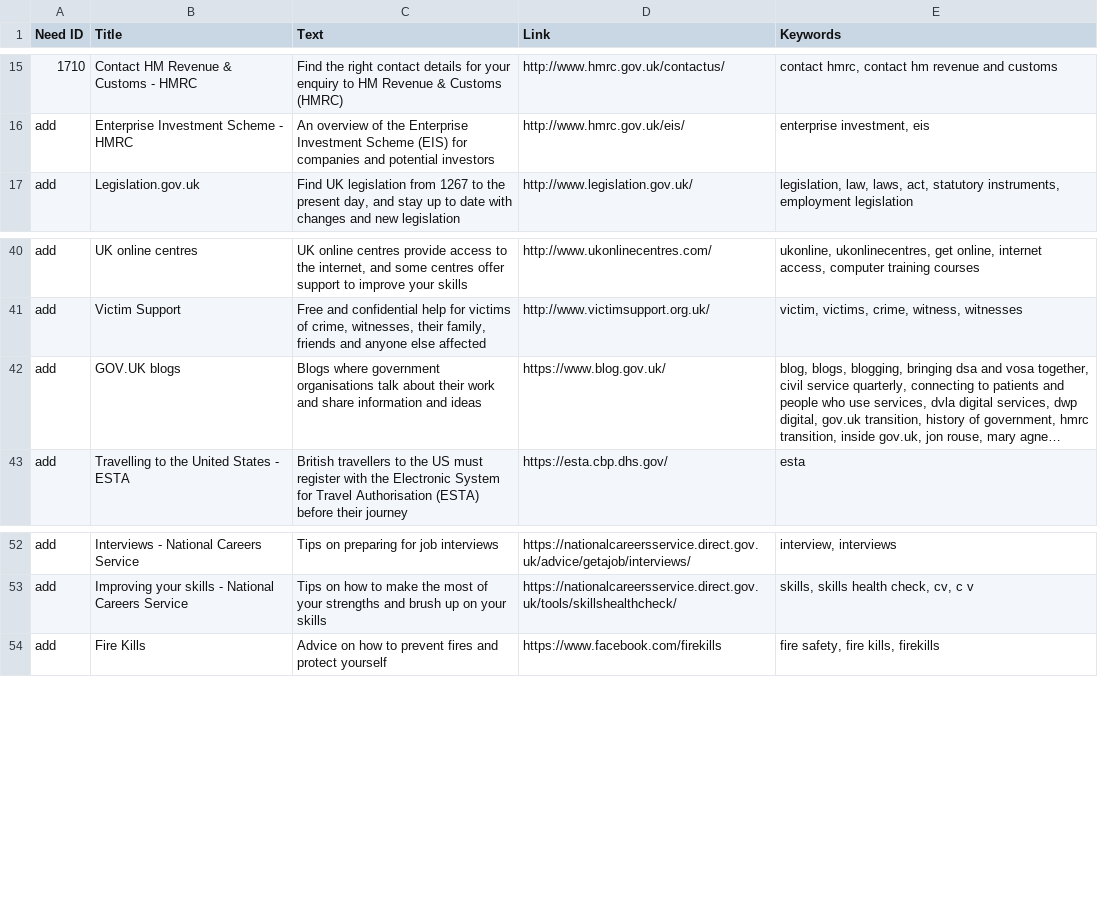
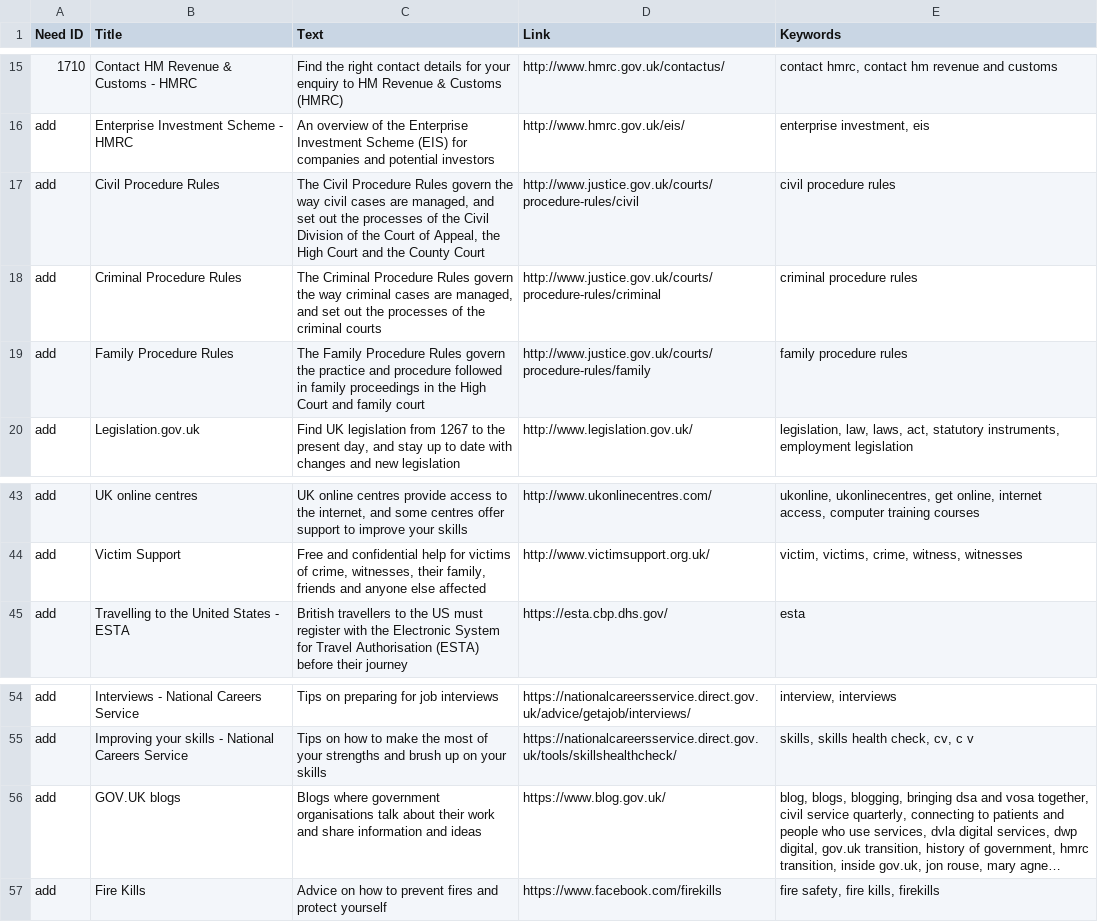
Before and after one commit to alphagov/recommended-links, a CSV file: data/index/recommended-link/internal_search_results.csv, drawn as a sheet; only a part is shown, gaps mark what is left out; long unchanged cells end in …; the diff names each change by its address in the sheet, - before the commit and + after, or states it on an @@ line.

Commit message:
Add Civil, Criminal and Family Procedure Rules

```diff
--- a/data/index/recommended-link/internal_search_results.csv
+++ b/data/index/recommended-link/internal_search_results.csv
+row 17: add | Civil Procedure Rules | The Civil Procedure Rules govern the way civil cases are managed, and set out the processes of the Civil Division of the Court of Appeal, the High Court and the County Court | http://www.justice.gov.uk/courts/procedure-rules/civil | civil procedure rules
+row 18: add | Criminal Procedure Rules | The Criminal Procedure Rules govern the way criminal cases are managed, and set out the processes of the criminal courts | http://www.justice.gov.uk/courts/procedure-rules/criminal | criminal procedure rules
+row 19: add | Family Procedure Rules | The Family Procedure Rules govern the practice and procedure followed in family proceedings in the High Court and family court | http://www.justice.gov.uk/courts/procedure-rules/family | family procedure rules
@@ row 42 moved to row 56: add @@
```
